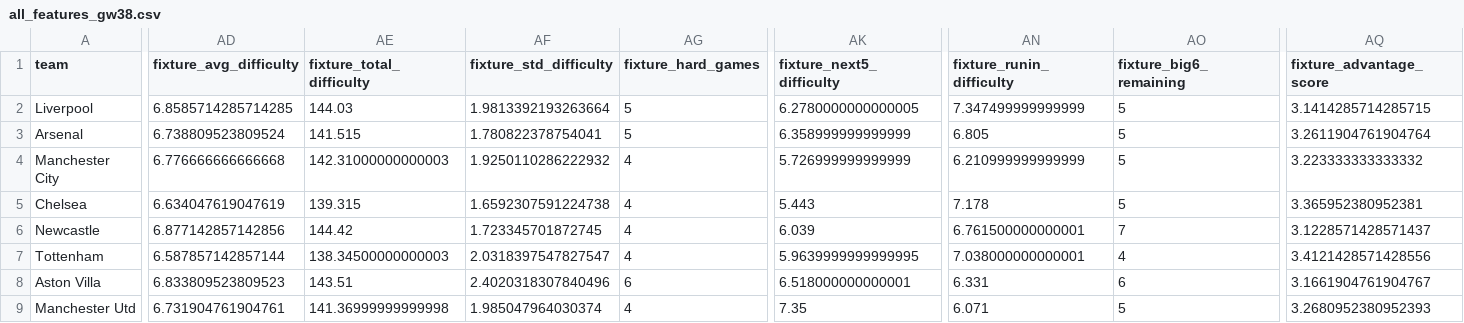
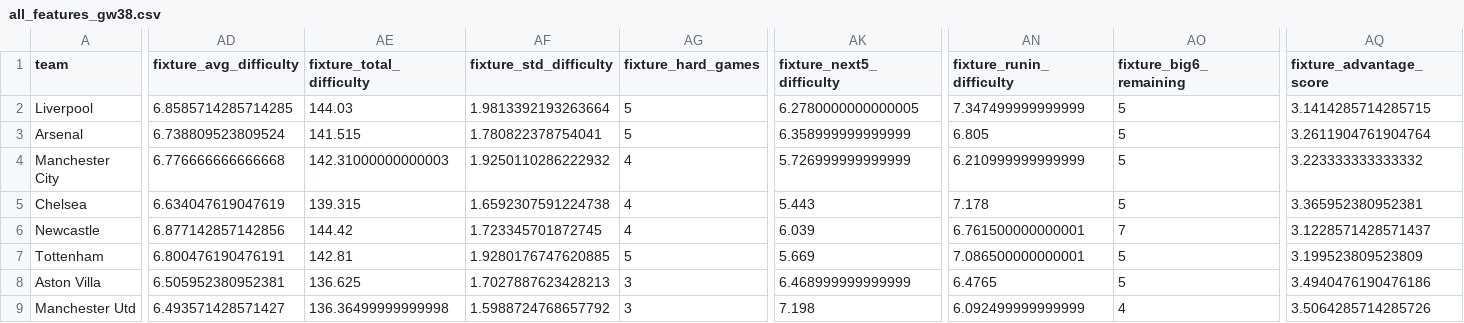
Before and after one commit to desai-sashwat/premier-league-predictor, a CSV file: data/processed/all_features_gw38.csv, drawn as a sheet; only a part is shown, gaps mark what is left out; the diff covers the shown part only; the diff names each change by its address in the sheet, - before the commit and + after, or states it on an @@ line.

```diff
--- a/data/processed/all_features_gw38.csv
+++ b/data/processed/all_features_gw38.csv
-AD7 (fixture_avg_difficulty): 6.587857142857144
+AD7 (fixture_avg_difficulty): 6.800476190476191
-AE7 (fixture_total_difficulty): 138.34500000000003
+AE7 (fixture_total_difficulty): 142.81
-AF7 (fixture_std_difficulty): 2.0318397547827547
+AF7 (fixture_std_difficulty): 1.9280176747620885
-AG7 (fixture_hard_games): 4
+AG7 (fixture_hard_games): 5
-AK7 (fixture_next5_difficulty): 5.9639999999999995
+AK7 (fixture_next5_difficulty): 5.669
-AN7 (fixture_runin_difficulty): 7.038000000000001
+AN7 (fixture_runin_difficulty): 7.086500000000001
-AO7 (fixture_big6_remaining): 4
+AO7 (fixture_big6_remaining): 5
-AQ7 (fixture_advantage_score): 3.4121428571428556
+AQ7 (fixture_advantage_score): 3.199523809523809
-AD8 (fixture_avg_difficulty): 6.833809523809523
+AD8 (fixture_avg_difficulty): 6.505952380952381
-AE8 (fixture_total_difficulty): 143.51
+AE8 (fixture_total_difficulty): 136.625
-AF8 (fixture_std_difficulty): 2.4020318307840496
+AF8 (fixture_std_difficulty): 1.7027887623428213
-AG8 (fixture_hard_games): 6
+AG8 (fixture_hard_games): 3
-AK8 (fixture_next5_difficulty): 6.518000000000001
+AK8 (fixture_next5_difficulty): 6.468999999999999
-AN8 (fixture_runin_difficulty): 6.331
+AN8 (fixture_runin_difficulty): 6.4765
-AO8 (fixture_big6_remaining): 6
+AO8 (fixture_big6_remaining): 5
-AQ8 (fixture_advantage_score): 3.1661904761904767
+AQ8 (fixture_advantage_score): 3.4940476190476186
-AD9 (fixture_avg_difficulty): 6.731904761904761
+AD9 (fixture_avg_difficulty): 6.493571428571427
-AE9 (fixture_total_difficulty): 141.36999999999998
+AE9 (fixture_total_difficulty): 136.36499999999998
-AF9 (fixture_std_difficulty): 1.985047964030374
+AF9 (fixture_std_difficulty): 1.5988724768657792
-AG9 (fixture_hard_games): 4
+AG9 (fixture_hard_games): 3
-AK9 (fixture_next5_difficulty): 7.35
+AK9 (fixture_next5_difficulty): 7.198
-AN9 (fixture_runin_difficulty): 6.071
+AN9 (fixture_runin_difficulty): 6.092499999999999
-AO9 (fixture_big6_remaining): 5
+AO9 (fixture_big6_remaining): 4
-AQ9 (fixture_advantage_score): 3.2680952380952393
+AQ9 (fixture_advantage_score): 3.5064285714285726
```
Also changed, not shown: 126 edited cells elsewhere in this file, data/processed/features_gw38.csv, 4 other files.
